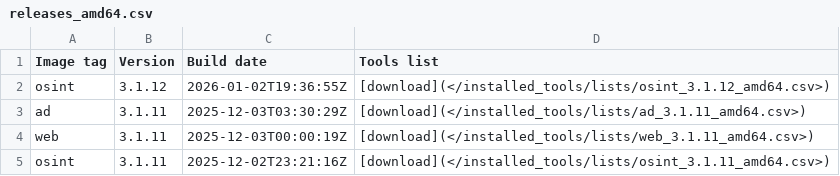
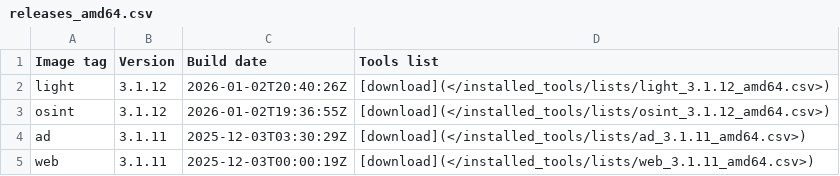
Before and after one commit to ThePorgs/Exegol-docs, a CSV file: docs/src/public/installed_tools/releases_amd64.csv, drawn as a sheet; only a part is shown; the shorter side is filled out with more unchanged rows; the diff names each change by its address in the sheet, - before the commit and + after, or states it on an @@ line.

```diff
--- a/docs/src/public/installed_tools/releases_amd64.csv
+++ b/docs/src/public/installed_tools/releases_amd64.csv
+row 2: light | 3.1.12 | 2026-01-02T20:40:26Z | [download](</installed_tools/lists/light_3.1.12_amd64.csv>)
```
Also changed, not shown: 1 other file.
